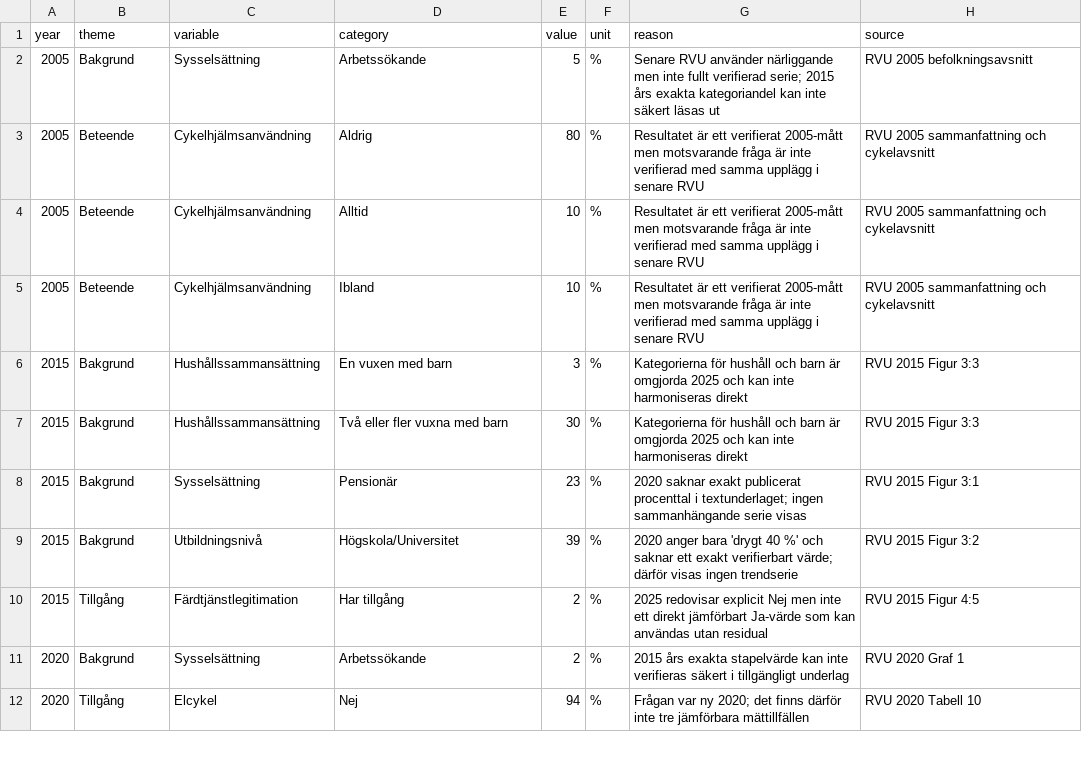
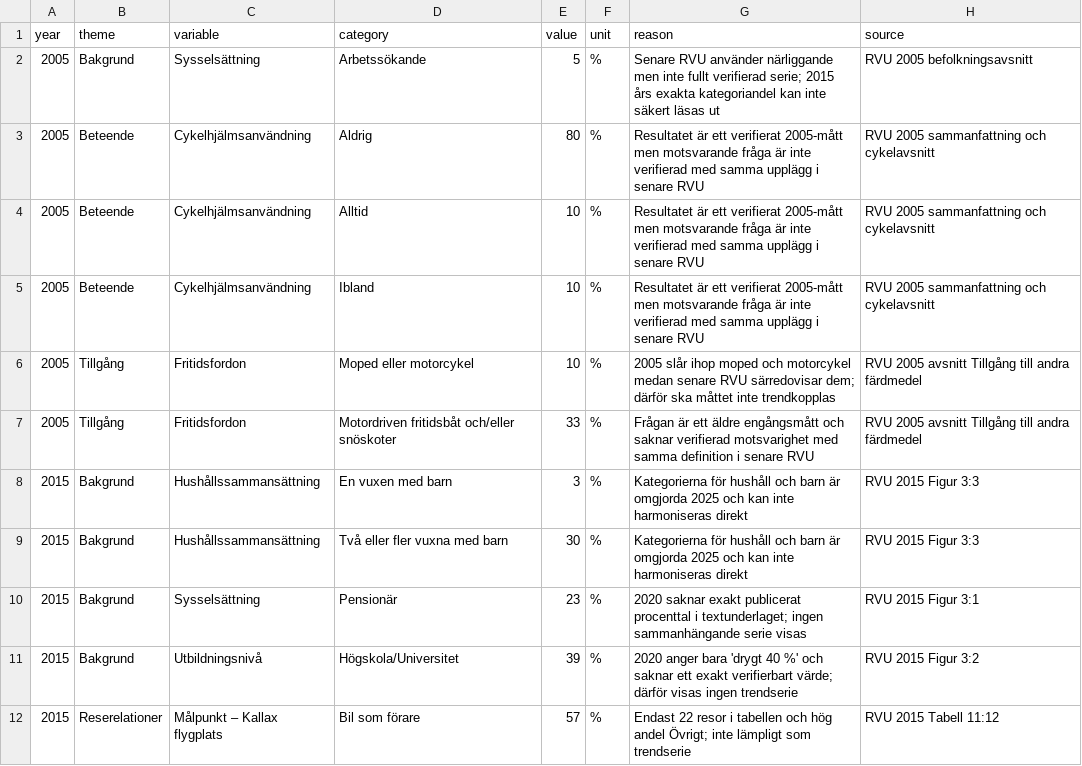
Before and after one commit to Lulea-statistik/resvanor-lulea, a CSV file: docs/data/ovriga_rvu_resultat.csv, drawn as a sheet; only a part is shown; the shorter side is filled out with more unchanged rows; the diff covers the shown part only; the diff names each change by its address in the sheet, - before the commit and + after, or states it on an @@ line.

```diff
--- a/docs/data/ovriga_rvu_resultat.csv
+++ b/docs/data/ovriga_rvu_resultat.csv
+row 6: 2005 | Tillgång | Fritidsfordon | Moped eller motorcykel | 10 | % | 2005 slår ihop moped och motorcykel medan senare RVU särredovisar dem; därför ska måttet inte trendkopplas | RVU 2005 avsnitt Tillgång till andra färdmedel
+row 7: 2005 | Tillgång | Fritidsfordon | Motordriven fritidsbåt och/eller snöskoter | 33 | % | Frågan är ett äldre engångsmått och saknar verifierad motsvarighet med samma definition i senare RVU | RVU 2005 avsnitt Tillgång till andra färdmedel
+row 12: 2015 | Reserelationer | Målpunkt – Kallax flygplats | Bil som förare | 57 | % | Endast 22 resor i tabellen och hög andel Övrigt; inte lämpligt som trendserie | RVU 2015 Tabell 11:12
```
Also changed, not shown: 17 added rows elsewhere in this file.
